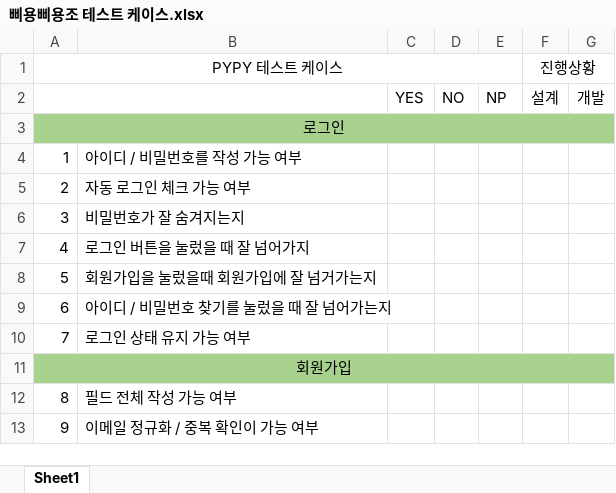
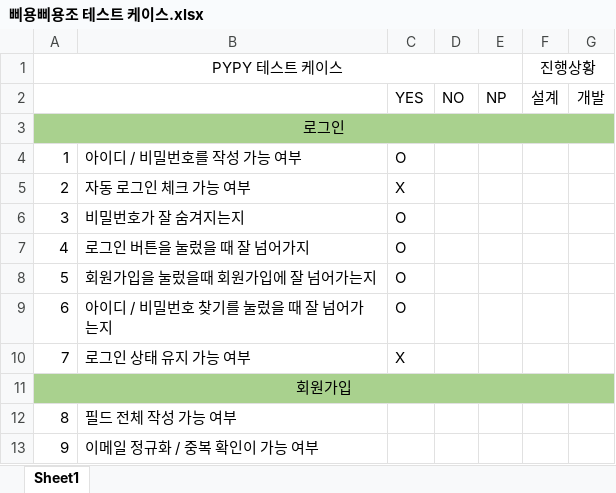
Before and after one commit to IT-SSU/pypy, an Excel workbook: 삐용삐용조 테스트 케이스.xlsx, sheet Sheet1, drawn as a sheet; only a part is shown; values as stored, in another font and other column widths than the file's, no borders; the diff names each change by its address in the sheet, - before the commit and + after, or states it on an @@ line.

Commit message:
190918

```diff
--- a/삐용삐용조 테스트 케이스.xlsx (sheet Sheet1)
+++ b/삐용삐용조 테스트 케이스.xlsx (sheet Sheet1)
-C4: (empty)
+C4: O
-C5: (empty)
+C5: X
-C6:C9: (empty)
+C6:C9: O
-B8: 회원가입을 눌렀을때 회원가입에 잘 넘거가는지
+B8: 회원가입을 눌렀을때 회원가입에 잘 넘어가는지
-C10: (empty)
+C10: X
```
